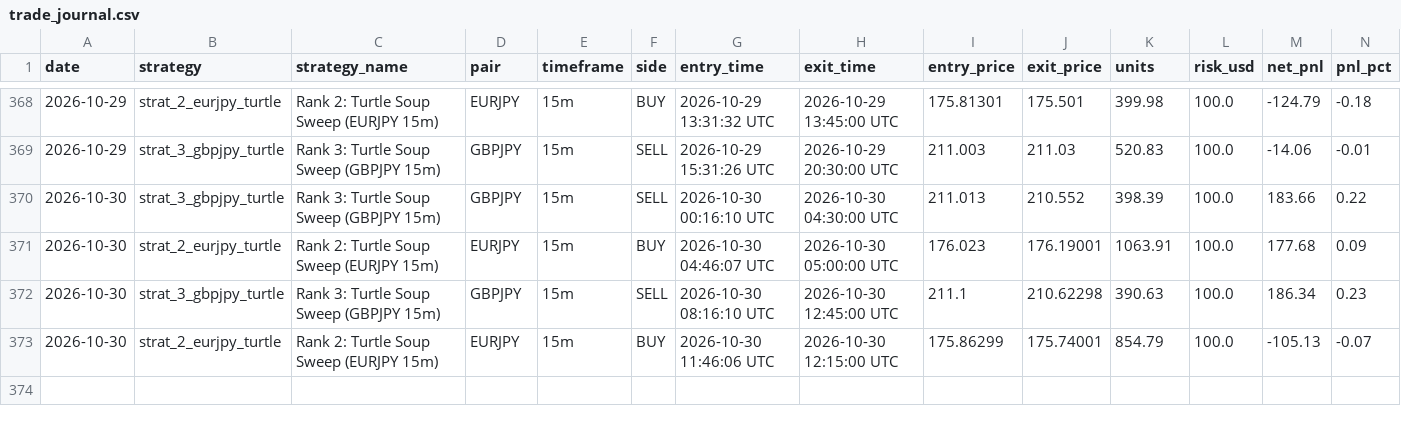
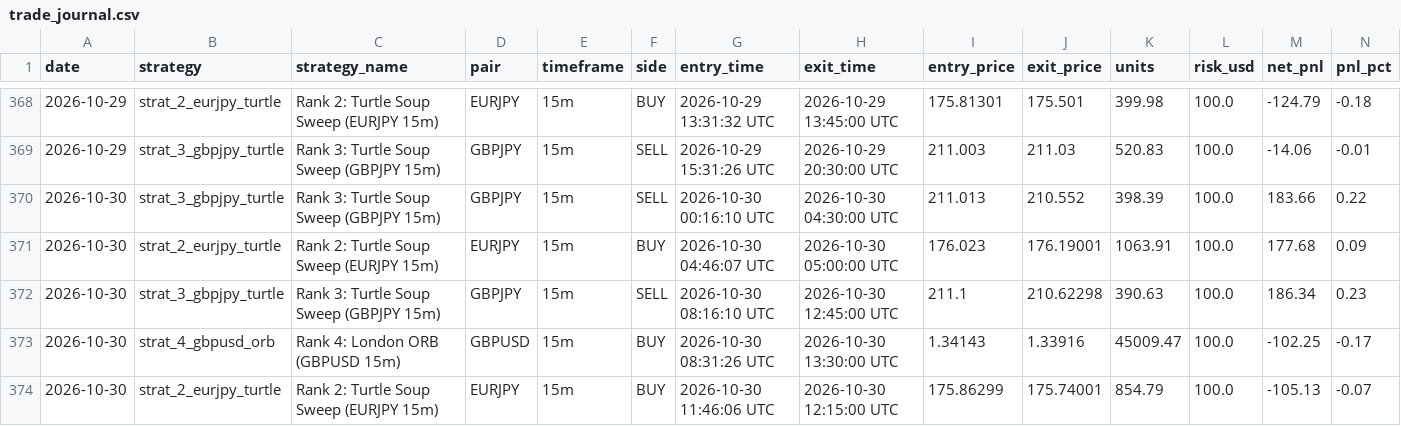
Before and after one commit to don9116969-cmd/FXFX, a CSV file: data/trade_journal.csv, drawn as a sheet; only a part is shown, gaps mark what is left out; rows hold the shown columns only; the diff names each change by its address in the sheet, - before the commit and + after, or states it on an @@ line.

Commit message:
Trade closed: GBPUSD BUY PnL: $-102.25 [skip ci]

```diff
--- a/data/trade_journal.csv
+++ b/data/trade_journal.csv
+row 373: 2026-10-30 | strat_4_gbpusd_orb | Rank 4: London ORB (GBPUSD 15m) | GBPUSD | 15m | BUY | 2026-10-30 08:31:26 UTC | 2026-10-30 13:30:00 UTC | 1.34143 | 1.33916 | 45009.47 | 100.0 | -102.25 | -0.17
```
Also changed, not shown: 2 other files.
